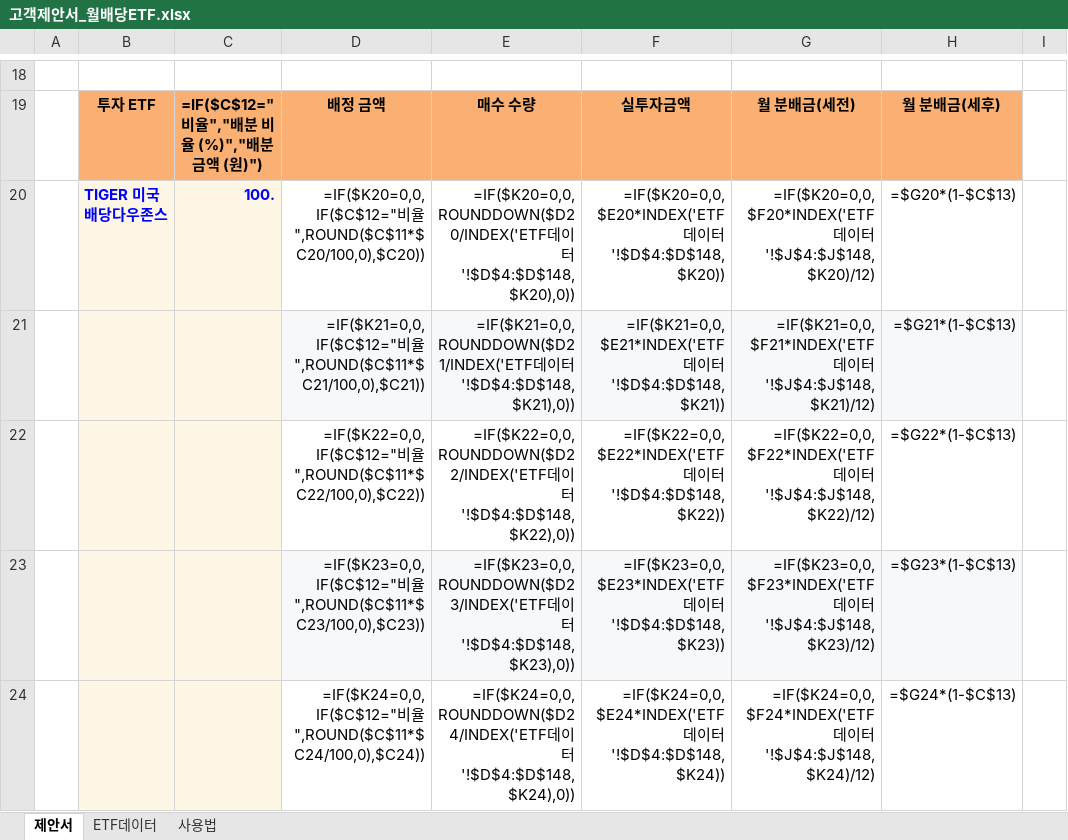
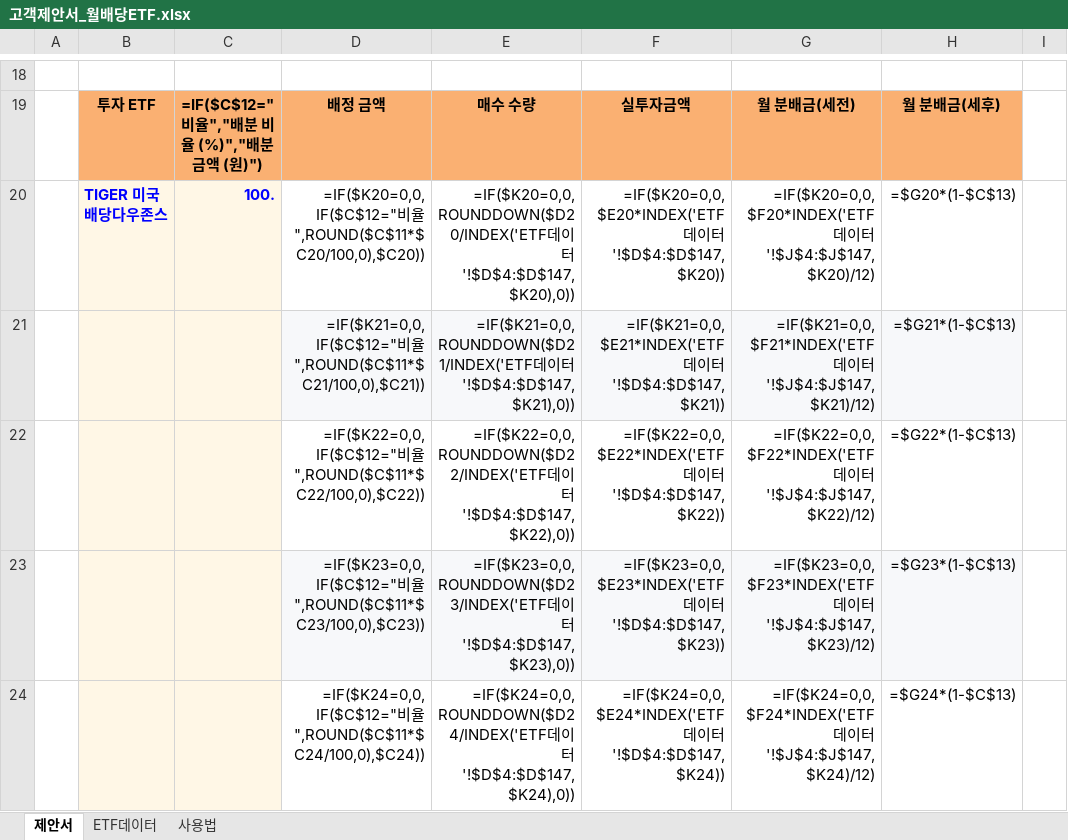
Before and after one commit to hanaroline/work_1, an Excel workbook: 고객제안서_월배당ETF.xlsx, sheet 제안서, drawn as a sheet; only a part is shown, gaps mark what is left out; values as stored, in another font and other column widths than the file's, no borders; formulas without a stored value are shown as written; the diff covers the shown part only; the diff names each change by its address in the sheet, - before the commit and + after, or states it on an @@ line.

```diff
--- a/고객제안서_월배당ETF.xlsx (sheet 제안서)
+++ b/고객제안서_월배당ETF.xlsx (sheet 제안서)
-E20: …이터'!$D$4:$D$148,$K20),0))
+E20: …이터'!$D$4:$D$147,$K20),0))
-F20: …이터'!$D$4:$D$148,$K20))
+F20: …이터'!$D$4:$D$147,$K20))
-G20: …이터'!$J$4:$J$148,$K20)/12)
+G20: …이터'!$J$4:$J$147,$K20)/12)
-E21: …이터'!$D$4:$D$148,$K21),0))
+E21: …이터'!$D$4:$D$147,$K21),0))
-F21: …이터'!$D$4:$D$148,$K21))
+F21: …이터'!$D$4:$D$147,$K21))
-G21: …이터'!$J$4:$J$148,$K21)/12)
+G21: …이터'!$J$4:$J$147,$K21)/12)
-E22: …이터'!$D$4:$D$148,$K22),0))
+E22: …이터'!$D$4:$D$147,$K22),0))
-F22: …이터'!$D$4:$D$148,$K22))
+F22: …이터'!$D$4:$D$147,$K22))
-G22: …이터'!$J$4:$J$148,$K22)/12)
+G22: …이터'!$J$4:$J$147,$K22)/12)
-E23: …이터'!$D$4:$D$148,$K23),0))
+E23: …이터'!$D$4:$D$147,$K23),0))
-F23: …이터'!$D$4:$D$148,$K23))
+F23: …이터'!$D$4:$D$147,$K23))
-G23: …이터'!$J$4:$J$148,$K23)/12)
+G23: …이터'!$J$4:$J$147,$K23)/12)
-E24: …이터'!$D$4:$D$148,$K24),0))
+E24: …이터'!$D$4:$D$147,$K24),0))
-F24: …이터'!$D$4:$D$148,$K24))
+F24: …이터'!$D$4:$D$147,$K24))
-G24: …이터'!$J$4:$J$148,$K24)/12)
+G24: …이터'!$J$4:$J$147,$K24)/12)
```
Also changed, not shown: 17 edited cells elsewhere in this sheet, sheet ETF데이터, sheet 사용법, hidden cells, 2 other files.
